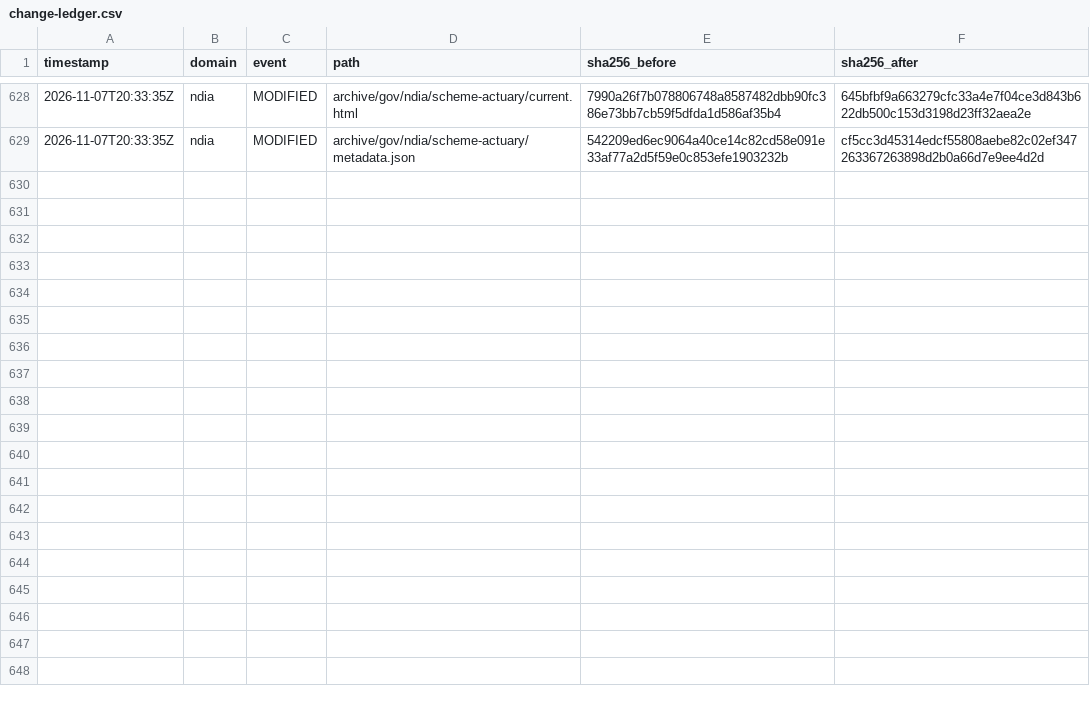
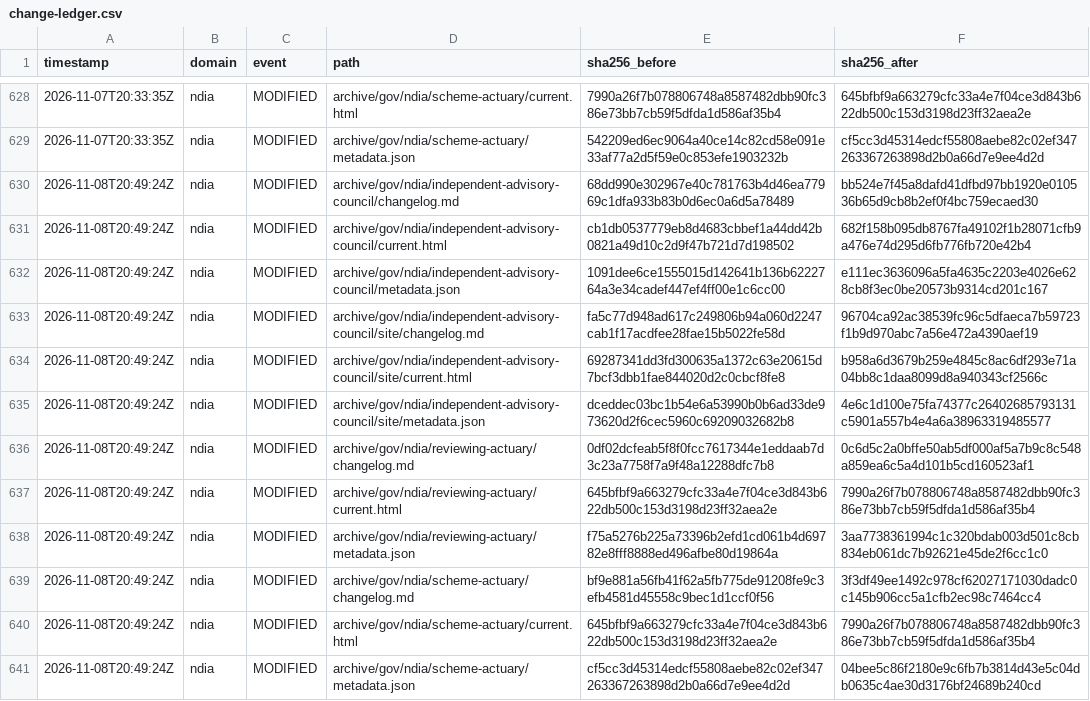
Before and after one commit to myNDISwiki/MyNDIS, a CSV file: archive/reports/ndia/change-ledger.csv, drawn as a sheet; only a part is shown, gaps mark what is left out.

Commit message:
Archive government webpage updates 2026-11-08T20:49:26Z

```diff
--- a/archive/reports/ndia/change-ledger.csv
+++ b/archive/reports/ndia/change-ledger.csv
@@ -629 +629,13 @@ timestamp,domain,event,path,sha256_before,sha256_after
 2026-11-07T20:33:35Z,ndia,MODIFIED,archive/gov/ndia/scheme-actuary/metadata.json,542209ed6ec9064a40ce14c82cd58e091e33af77a2d5f59e0c853efe1903232b,cf5cc3d45314edcf55808aebe82c02ef347263367263898d2b0a66d7e9ee4d2d
+2026-11-08T20:49:24Z,ndia,MODIFIED,archive/gov/ndia/independent-advisory-council/changelog.md,68dd990e302967e40c781763b4d46ea77969c1dfa933b83b0d6ec0a6d5a78489,bb524e7f45a8dafd41dfbd97bb1920e010536b65d9cb8b2ef0f4bc759ecaed30
+2026-11-08T20:49:24Z,ndia,MODIFIED,archive/gov/ndia/independent-advisory-council/current.html,cb1db0537779eb8d4683cbbef1a44dd42b0821a49d10c2d9f47b721d7d198502,682f158b095db8767fa49102f1b28071cfb9a476e74d295d6fb776fb720e42b4
+2026-11-08T20:49:24Z,ndia,MODIFIED,archive/gov/ndia/independent-advisory-council/metadata.json,1091dee6ce1555015d142641b136b6222764a3e34cadef447ef4ff00e1c6cc00,e111ec3636096a5fa4635c2203e4026e628cb8f3ec0be20573b9314cd201c167
+2026-11-08T20:49:24Z,ndia,MODIFIED,archive/gov/ndia/independent-advisory-council/site/changelog.md,fa5c77d948ad617c249806b94a060d2247cab1f17acdfee28fae15b5022fe58d,96704ca92ac38539fc96c5dfaeca7b59723f1b9d970abc7a56e472a4390aef19
+2026-11-08T20:49:24Z,ndia,MODIFIED,archive/gov/ndia/independent-advisory-council/site/current.html,69287341dd3fd300635a1372c63e20615d7bcf3dbb1fae844020d2c0cbcf8fe8,b958a6d3679b259e4845c8ac6df293e71a04bb8c1daa8099d8a940343cf2566c
+2026-11-08T20:49:24Z,ndia,MODIFIED,archive/gov/ndia/independent-advisory-council/site/metadata.json,dceddec03bc1b54e6a53990b0b6ad33de973620d2f6cec5960c69209032682b8,4e6c1d100e75fa74377c26402685793131c5901a557b4e4a6a38963319485577
+2026-11-08T20:49:24Z,ndia,MODIFIED,archive/gov/ndia/reviewing-actuary/changelog.md,0df02dcfeab5f8f0fcc7617344e1eddaab7d3c23a7758f7a9f48a12288dfc7b8,0c6d5c2a0bffe50ab5df000af5a7b9c8c548a859ea6c5a4d101b5cd160523af1
+2026-11-08T20:49:24Z,ndia,MODIFIED,archive/gov/ndia/reviewing-actuary/current.html,645bfbf9a663279cfc33a4e7f04ce3d843b622db500c153d3198d23ff32aea2e,7990a26f7b078806748a8587482dbb90fc386e73bb7cb59f5dfda1d586af35b4
+2026-11-08T20:49:24Z,ndia,MODIFIED,archive/gov/ndia/reviewing-actuary/metadata.json,f75a5276b225a73396b2efd1cd061b4d69782e8fff8888ed496afbe80d19864a,3aa7738361994c1c320bdab003d501c8cb834eb061dc7b92621e45de2f6cc1c0
+2026-11-08T20:49:24Z,ndia,MODIFIED,archive/gov/ndia/scheme-actuary/changelog.md,bf9e881a56fb41f62a5fb775de91208fe9c3efb4581d45558c9bec1d1ccf0f56,3f3df49ee1492c978cf62027171030dadc0c145b906cc5a1cfb2ec98c7464cc4
+2026-11-08T20:49:24Z,ndia,MODIFIED,archive/gov/ndia/scheme-actuary/current.html,645bfbf9a663279cfc33a4e7f04ce3d843b622db500c153d3198d23ff32aea2e,7990a26f7b078806748a8587482dbb90fc386e73bb7cb59f5dfda1d586af35b4
+2026-11-08T20:49:24Z,ndia,MODIFIED,archive/gov/ndia/scheme-actuary/metadata.json,cf5cc3d45314edcf55808aebe82c02ef347263367263898d2b0a66d7e9ee4d2d,04bee5c86f2180e9c6fb7b3814d43e5c04db0635c4ae30d3176bf24689b240cd
```
Also changed, not shown: archive/reports/aph/change-ledger.csv, archive/reports/engage-ndis/change-ledger.csv, 43 other files.
